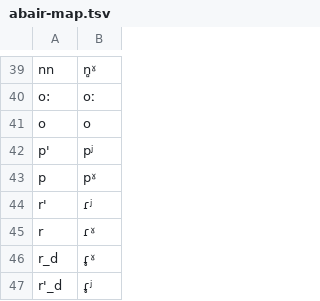
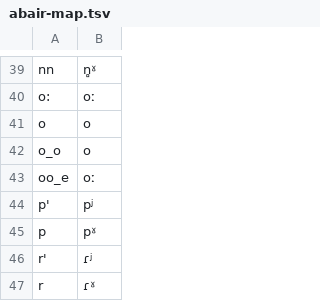
Before and after one commit to jimregan/irish-asr-data, a TSV file: scripts/abair-map.tsv, drawn as a sheet; only a part is shown, gaps mark what is left out; the shorter side is filled out with more unchanged rows; the diff names each change by its address in the sheet, - before the commit and + after, or states it on an @@ line.

Commit message:
missed 2

```diff
--- a/scripts/abair-map.tsv
+++ b/scripts/abair-map.tsv
+row 42: o_o | o
+row 43: oo_e | oː
```
